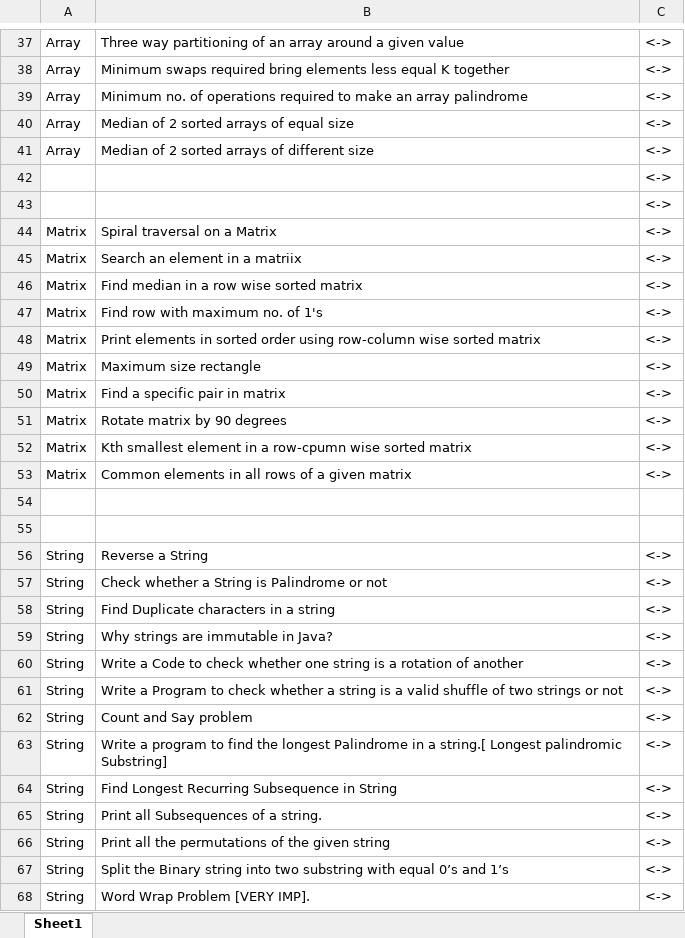
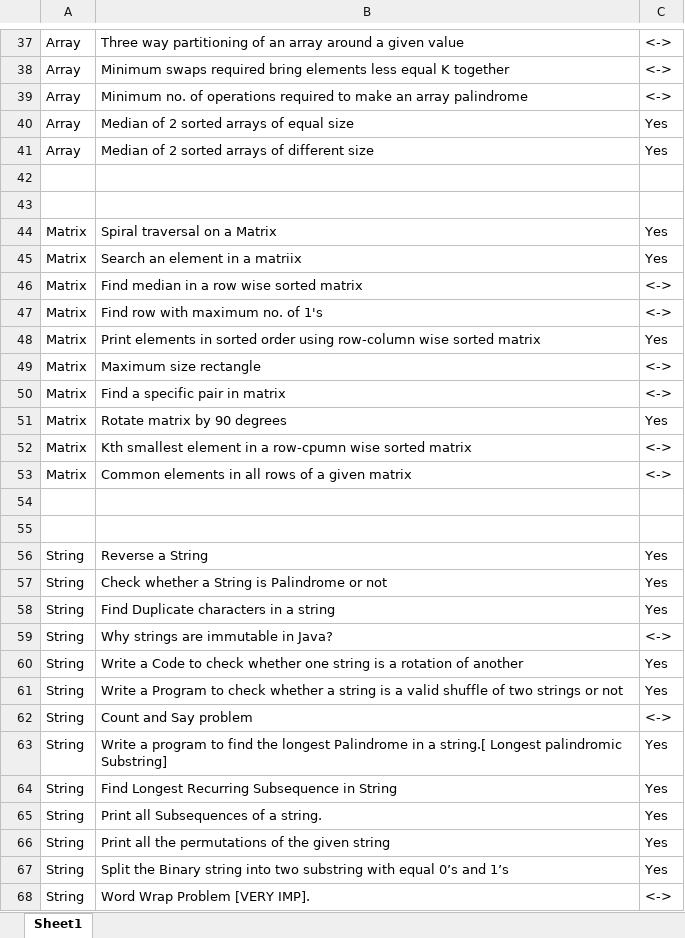
Before and after one commit to RAGUL1902/Technical-Interview-Preperation, an Excel workbook: FINAL450.xlsx, sheet Sheet1, drawn as a sheet; only a part is shown, gaps mark what is left out; values as stored, in another font and other column widths than the file's, no cell formats; the diff covers the shown part only; the diff names each change by its address in the sheet, - before the commit and + after, or states it on an @@ line.

```diff
--- a/FINAL450.xlsx (sheet Sheet1)
+++ b/FINAL450.xlsx (sheet Sheet1)
-C40:C41: <->
+C40:C41: Yes
-C42:C43: <->
+C42:C43: (empty)
-C44:C45: <->
+C44:C45: Yes
-C48: <->
+C48: Yes
-C51: <->
+C51: Yes
-C56:C58: <->
+C56:C58: Yes
-C60:C61: <->
+C60:C61: Yes
-C63:C67: <->
+C63:C67: Yes
```
Also changed, not shown: 83 edited cells elsewhere in this sheet, cell formats.
